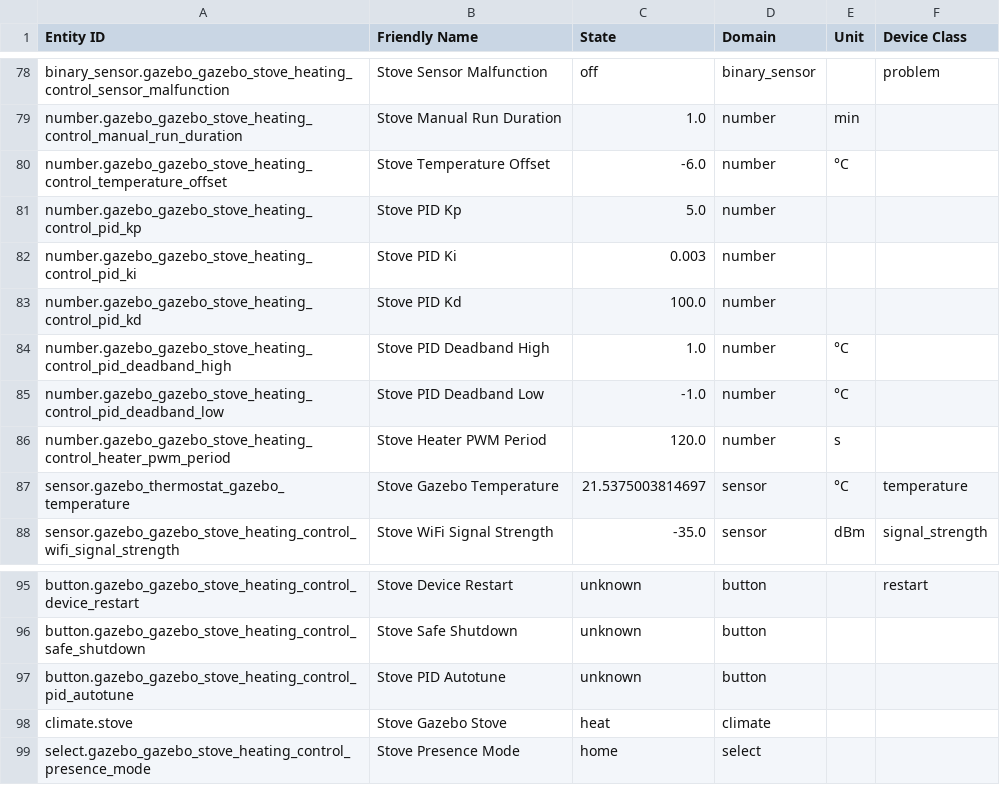
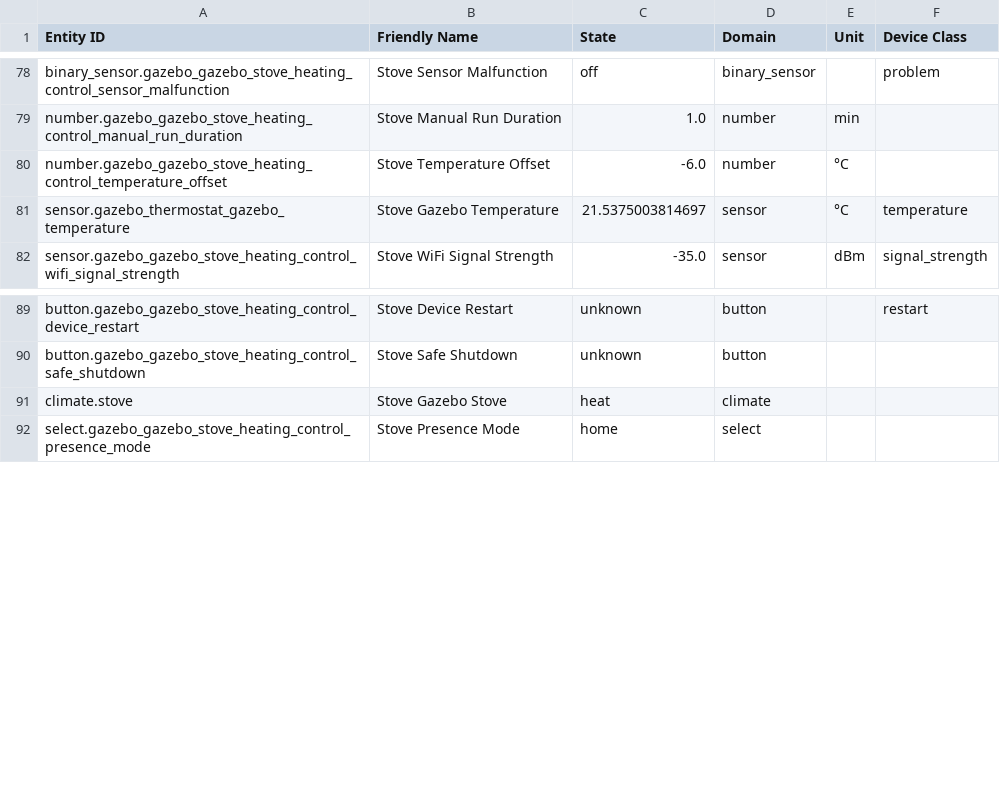
Before and after one commit to powskierman/gazebo_stove, a CSV file: Docs/entities.csv, drawn as a sheet; only a part is shown, gaps mark what is left out; the diff names each change by its address in the sheet, - before the commit and + after, or states it on an @@ line.

Commit message:
Replace PID controller with thermostat climate

```diff
--- a/Docs/entities.csv
+++ b/Docs/entities.csv
-row 81: number.gazebo_gazebo_stove_heating_control_pid_kp | Stove PID Kp | 5.0 | number
-row 82: number.gazebo_gazebo_stove_heating_control_pid_ki | Stove PID Ki | 0.003 | number
-row 83: number.gazebo_gazebo_stove_heating_control_pid_kd | Stove PID Kd | 100.0 | number
-row 84: number.gazebo_gazebo_stove_heating_control_pid_deadband_high | Stove PID Deadband High | 1.0 | number | °C
-row 85: number.gazebo_gazebo_stove_heating_control_pid_deadband_low | Stove PID Deadband Low | -1.0 | number | °C
-row 86: number.gazebo_gazebo_stove_heating_control_heater_pwm_period | Stove Heater PWM Period | 120.0 | number | s
-row 97: button.gazebo_gazebo_stove_heating_control_pid_autotune | Stove PID Autotune | unknown | button
```
Also changed, not shown: 13 other files.
